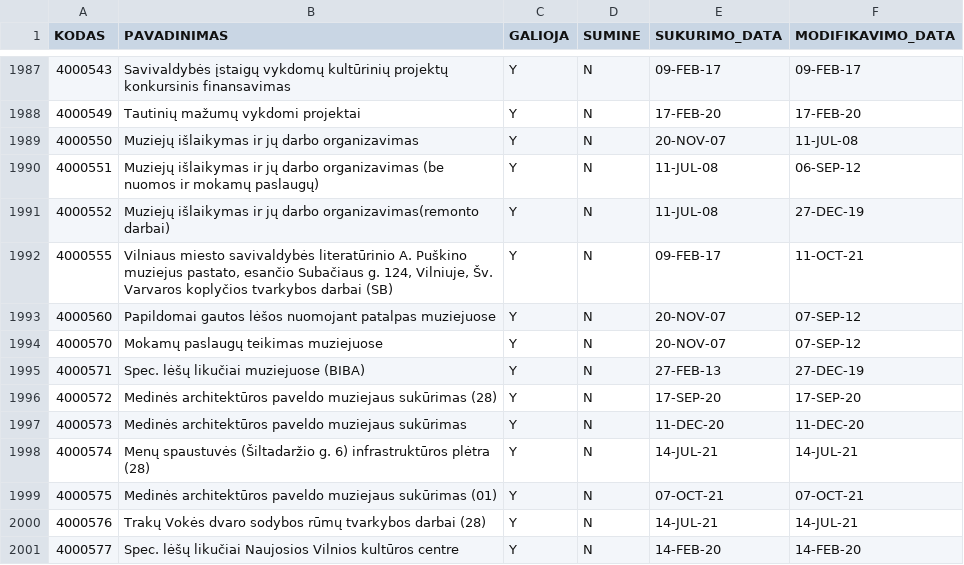
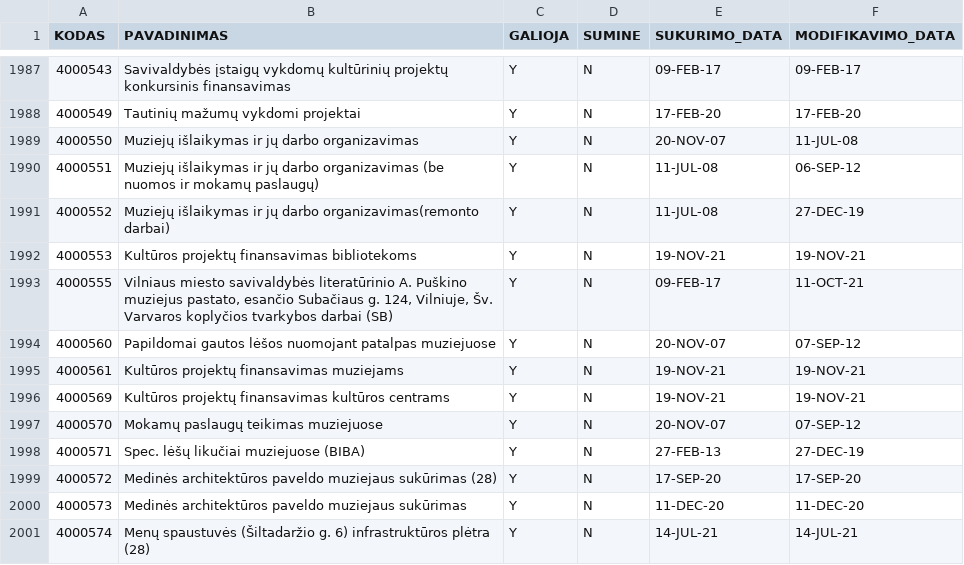
Before and after one commit to vilnius/biudzetas, a CSV file: data/16_vms_samatu_klasifikatorius.csv, drawn as a sheet; only a part is shown, gaps mark what is left out; the shorter side is filled out with more unchanged rows; the diff names each change by its address in the sheet, - before the commit and + after, or states it on an @@ line.

```diff
--- a/data/16_vms_samatu_klasifikatorius.csv
+++ b/data/16_vms_samatu_klasifikatorius.csv
+row 1992: 4000553 | Kultūros projektų finansavimas bibliotekoms | Y | N | 19-NOV-21 | 19-NOV-21
+row 1995: 4000561 | Kultūros projektų finansavimas muziejams | Y | N | 19-NOV-21 | 19-NOV-21
+row 1996: 4000569 | Kultūros projektų finansavimas kultūros centrams | Y | N | 19-NOV-21 | 19-NOV-21
```
Also changed, not shown: data/9_kanceliarines.csv, 7 other files.
